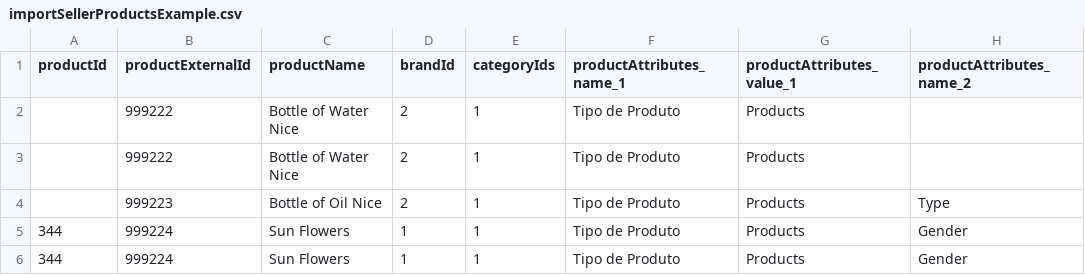
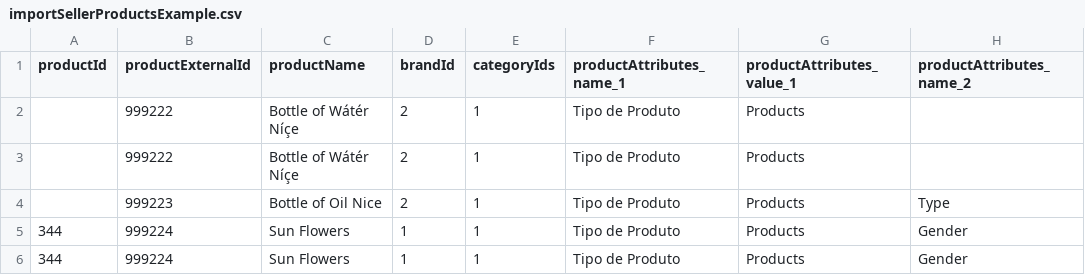
Before and after one commit to vivaltech/room-ideas-manager, a CSV file: react/examples/importSellerProductsExample.csv, drawn as a sheet; only a part is shown; the diff names each change by its address in the sheet, - before the commit and + after, or states it on an @@ line.

```diff
--- a/react/examples/importSellerProductsExample.csv
+++ b/react/examples/importSellerProductsExample.csv
-C2:C3 (productName): Bottle of Water Nice
+C2:C3 (productName): Bottle of Wátér Níçe
```
Also changed, not shown: 2 other files.
